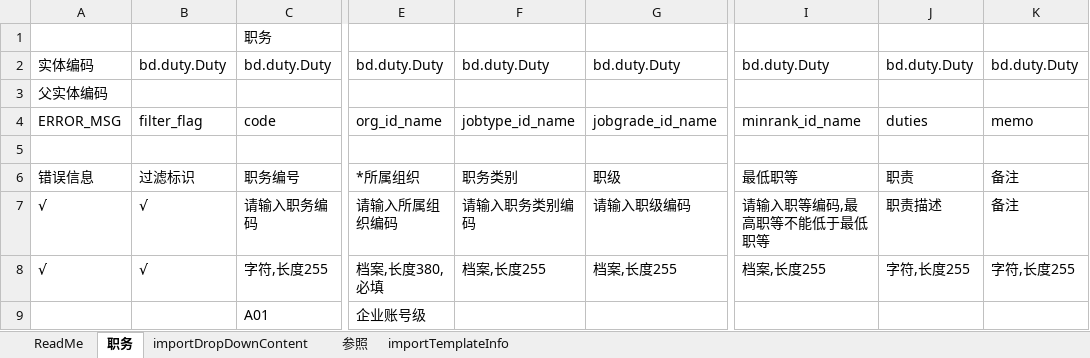
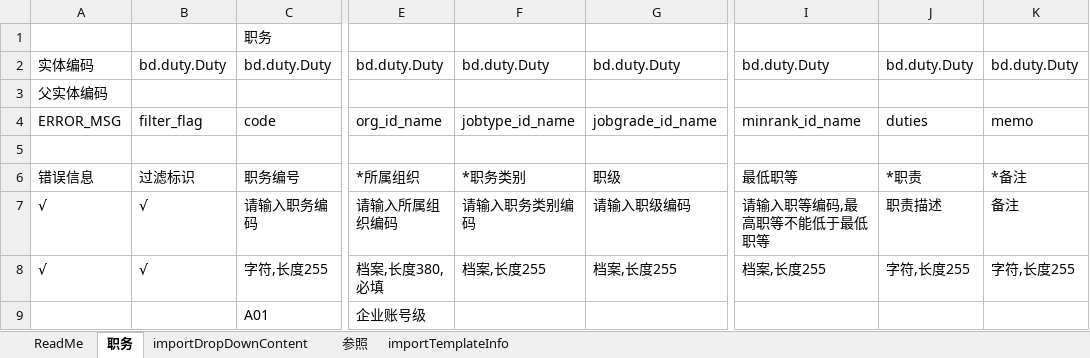
Before and after one commit to baiyuxi/BIP-SKILLS, an Excel workbook: skills/bip-duty-template-generator/assets/模板_职务.xlsx, sheet 职务, drawn as a sheet; only a part is shown, gaps mark what is left out; values as stored, in another font and other column widths than the file's, no borders; the diff names each change by its address in the sheet, - before the commit and + after, or states it on an @@ line.

```diff
--- a/skills/bip-duty-template-generator/assets/模板_职务.xlsx (sheet 职务)
+++ b/skills/bip-duty-template-generator/assets/模板_职务.xlsx (sheet 职务)
-F6: 职务类别
+F6: *职务类别
-J6: 职责
+J6: *职责
-K6: 备注
+K6: *备注
```
Also changed, not shown: 3 other files.
